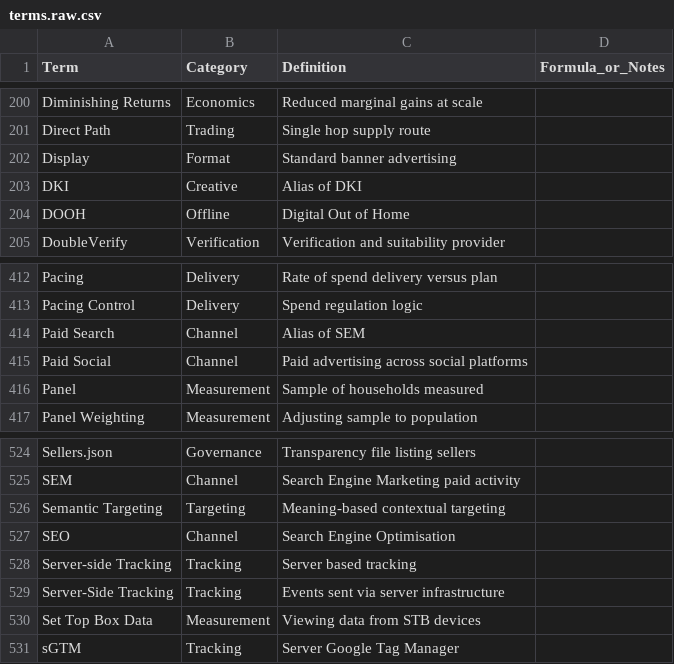
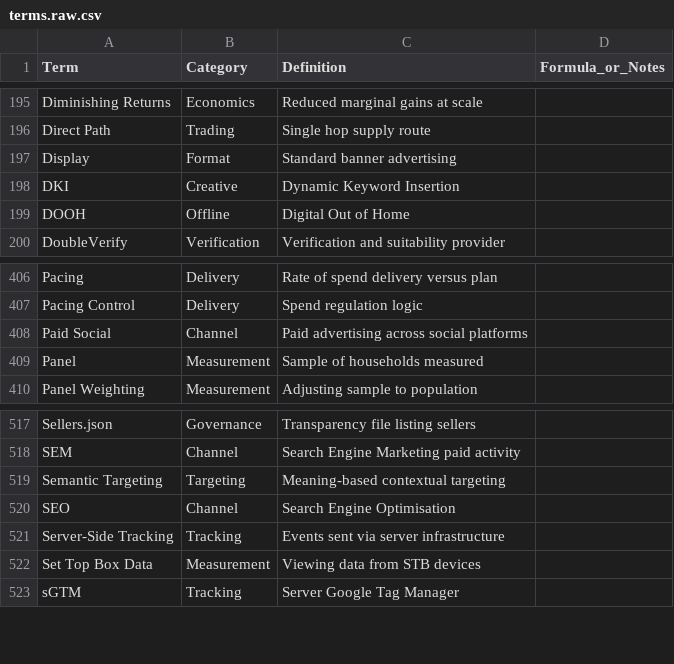
Before and after one commit to lukefitzpatrick-am/assembledview, a CSV file: src/data/learning/terms.raw.csv, drawn as a sheet; only a part is shown, gaps mark what is left out; the diff covers the shown part only.

```diff
--- a/src/data/learning/terms.raw.csv
+++ b/src/data/learning/terms.raw.csv
@@ -202,3 +197,3 @@ Direct Path,Trading,Single hop supply route,
 Display,Format,Standard banner advertising,
-DKI,Creative,Alias of DKI,
+DKI,Creative,Dynamic Keyword Insertion,
 DOOH,Offline,Digital Out of Home,
@@ -413,3 +407,2 @@ Pacing,Delivery,Rate of spend delivery versus plan,
 Pacing Control,Delivery,Spend regulation logic,
-Paid Search,Channel,Alias of SEM,
 Paid Social,Channel,Paid advertising across social platforms,
@@ -527,3 +520,2 @@ Semantic Targeting,Targeting,Meaning-based contextual targeting,
 SEO,Channel,Search Engine Optimisation,
-Server-side Tracking,Tracking,Server based tracking,
 Server-Side Tracking,Tracking,Events sent via server infrastructure,
```
Also changed, not shown: 6 removed rows elsewhere in this file, 1 other file.
